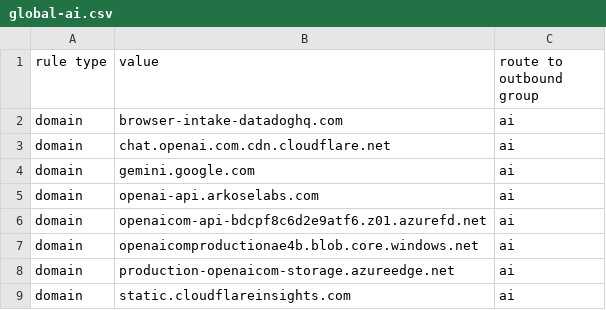
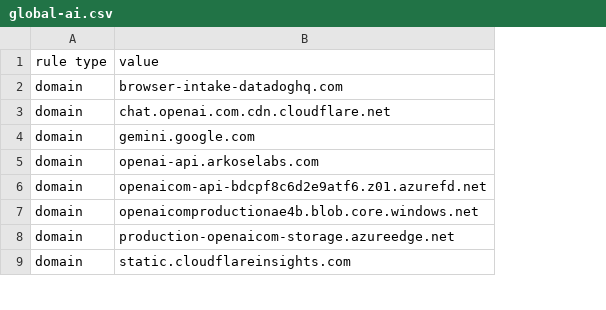
Before and after one commit to getlantern/rulesets, a CSV file: csv/global-ai.csv, drawn as a sheet; only a part is shown; the diff names each change by its address in the sheet, - before the commit and + after, or states it on an @@ line.

Commit message:
fix: removing route to column

```diff
--- a/csv/global-ai.csv
+++ b/csv/global-ai.csv
-column C (route to outbound group), rows 2-9: all ai
```
